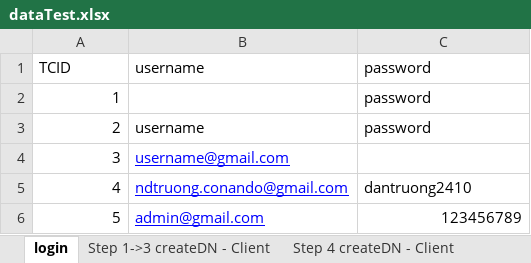
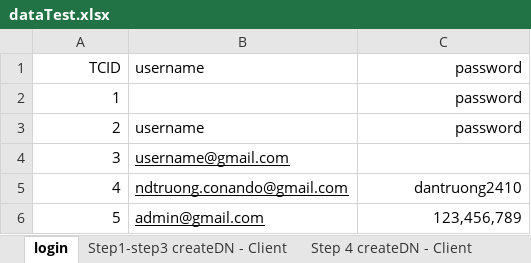
Before and after one commit to dantruongoud/conando.tester.iNhat, an Excel workbook: bin/resources/dataTest.xlsx, sheet login, drawn as a sheet; values as stored, in another font and other column widths than the file's, no borders; the diff names each change by its address in the sheet, - before the commit and + after, or states it on an @@ line.

```diff
--- a/bin/resources/dataTest.xlsx (sheet login)
+++ b/bin/resources/dataTest.xlsx (sheet login)
-sheet tab: Step 1->3 createDN - Client
+sheet tab: Step1-step3 createDN - Client
-A1 alignment: left
+A1 alignment: right
-C1:C3 alignment: left
+C1:C3 alignment: right
-B4:B6 text colour: #0000FF
+B4:B6 text colour: black
-C5 alignment: left
+C5 alignment: right
-C6: 123456789
+C6: 123,456,789
```
Also changed, not shown: sheet editDn - Client, sheet Step1-step3 createDN - Client, sheet Step 4 createDN - Client, other sheet tabs, src/resources/dataTest.xlsx, 12 other files.
